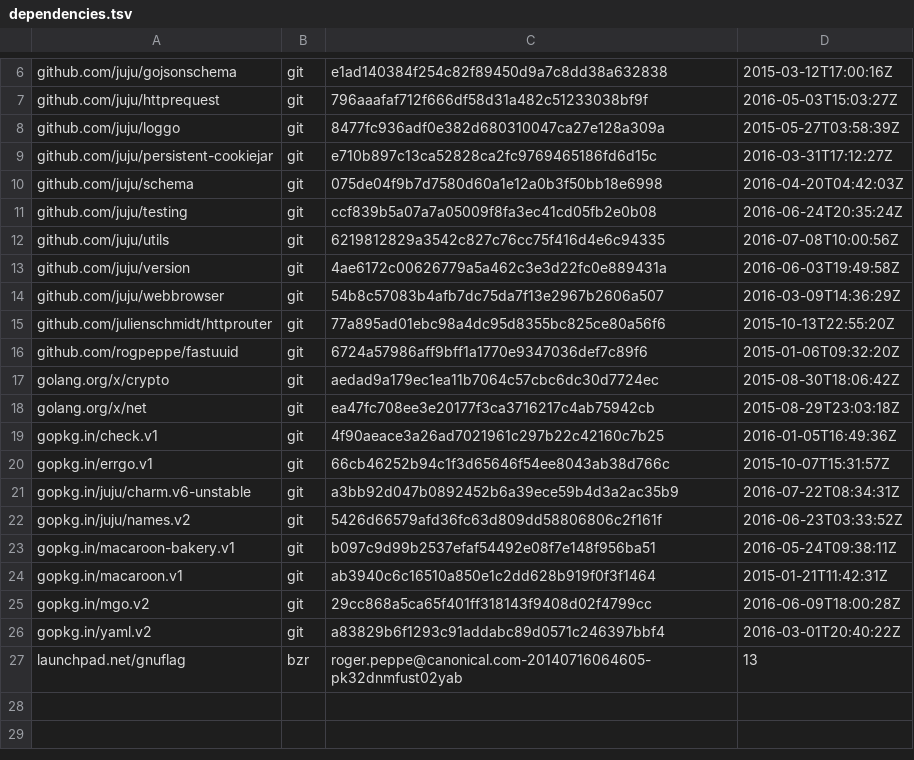
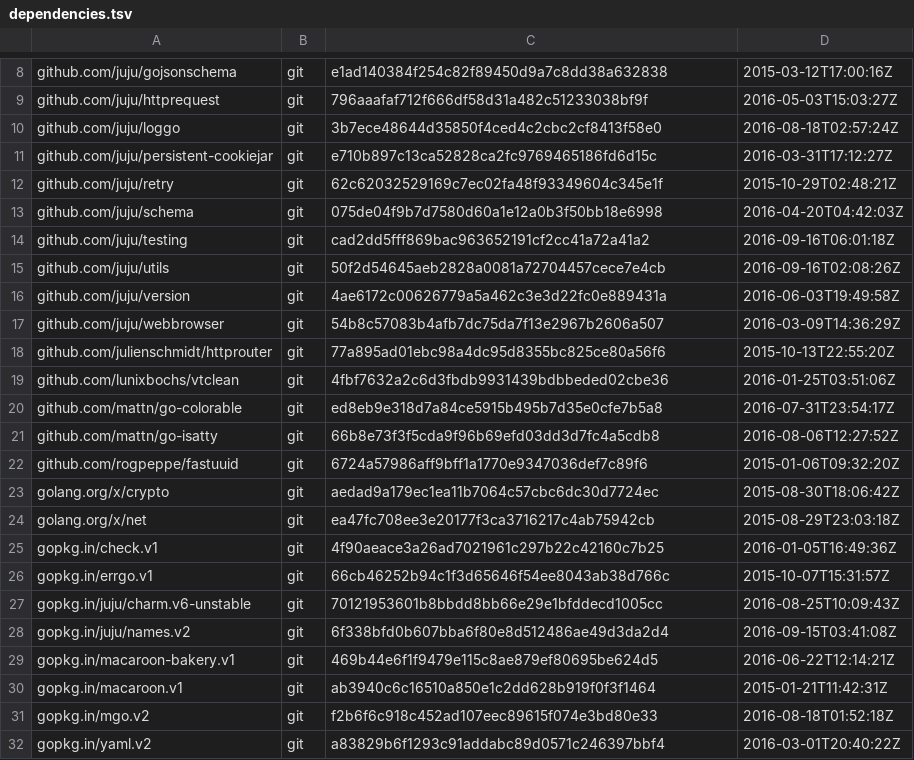
Before and after one commit to juju/terms-client, a TSV file: dependencies.tsv, drawn as a sheet; only a part is shown, gaps mark what is left out; the diff covers the shown part only.

Commit message:
Update dependencies, switch from launchpad.net/gnuflags to juju/gnuflags.

```diff
--- a/dependencies.tsv
+++ b/dependencies.tsv
@@ -7,7 +9,8 @@ github.com/juju/gojsonschema	git	e1ad140384f254c82f89450d9a7c8dd38a632838	2015-0
 github.com/juju/httprequest	git	796aaafaf712f666df58d31a482c51233038bf9f	2016-05-03T15:03:27Z
-github.com/juju/loggo	git	8477fc936adf0e382d680310047ca27e128a309a	2015-05-27T03:58:39Z
+github.com/juju/loggo	git	3b7ece48644d35850f4ced4c2cbc2cf8413f58e0	2016-08-18T02:57:24Z
 github.com/juju/persistent-cookiejar	git	e710b897c13ca52828ca2fc9769465186fd6d15c	2016-03-31T17:12:27Z
+github.com/juju/retry	git	62c62032529169c7ec02fa48f93349604c345e1f	2015-10-29T02:48:21Z
 github.com/juju/schema	git	075de04f9b7d7580d60a1e12a0b3f50bb18e6998	2016-04-20T04:42:03Z
-github.com/juju/testing	git	ccf839b5a07a7a05009f8fa3ec41cd05fb2e0b08	2016-06-24T20:35:24Z
-github.com/juju/utils	git	6219812829a3542c827c76cc75f416d4e6c94335	2016-07-08T10:00:56Z
+github.com/juju/testing	git	cad2dd5fff869bac963652191cf2cc41a72a41a2	2016-09-16T06:01:18Z
+github.com/juju/utils	git	50f2d54645aeb2828a0081a72704457cece7e4cb	2016-09-16T02:08:26Z
 github.com/juju/version	git	4ae6172c00626779a5a462c3e3d22fc0e889431a	2016-06-03T19:49:58Z
@@ -15,2 +18,5 @@ github.com/juju/webbrowser	git	54b8c57083b4afb7dc75da7f13e2967b2606a507	2016-03-
 github.com/julienschmidt/httprouter	git	77a895ad01ebc98a4dc95d8355bc825ce80a56f6	2015-10-13T22:55:20Z
+github.com/lunixbochs/vtclean	git	4fbf7632a2c6d3fbdb9931439bdbbeded02cbe36	2016-01-25T03:51:06Z
+github.com/mattn/go-colorable	git	ed8eb9e318d7a84ce5915b495b7d35e0cfe7b5a8	2016-07-31T23:54:17Z
+github.com/mattn/go-isatty	git	66b8e73f3f5cda9f96b69efd03dd3d7fc4a5cdb8	2016-08-06T12:27:52Z
 github.com/rogpeppe/fastuuid	git	6724a57986aff9bff1a1770e9347036def7c89f6	2015-01-06T09:32:20Z
@@ -20,8 +26,7 @@ gopkg.in/check.v1	git	4f90aeace3a26ad7021961c297b22c42160c7b25	2016-01-05T16:49:
 gopkg.in/errgo.v1	git	66cb46252b94c1f3d65646f54ee8043ab38d766c	2015-10-07T15:31:57Z
-gopkg.in/juju/charm.v6-unstable	git	a3bb92d047b0892452b6a39ece59b4d3a2ac35b9	2016-07-22T08:34:31Z
-gopkg.in/juju/names.v2	git	5426d66579afd36fc63d809dd58806806c2f161f	2016-06-23T03:33:52Z
-gopkg.in/macaroon-bakery.v1	git	b097c9d99b2537efaf54492e08f7e148f956ba51	2016-05-24T09:38:11Z
+gopkg.in/juju/charm.v6-unstable	git	70121953601b8bbdd8bb66e29e1bfddecd1005cc	2016-08-25T10:09:43Z
+gopkg.in/juju/names.v2	git	6f338bfd0b607bba6f80e8d512486ae49d3da2d4	2016-09-15T03:41:08Z
+gopkg.in/macaroon-bakery.v1	git	469b44e6f1f9479e115c8ae879ef80695be624d5	2016-06-22T12:14:21Z
 gopkg.in/macaroon.v1	git	ab3940c6c16510a850e1c2dd628b919f0f3f1464	2015-01-21T11:42:31Z
-gopkg.in/mgo.v2	git	29cc868a5ca65f401ff318143f9408d02f4799cc	2016-06-09T18:00:28Z
+gopkg.in/mgo.v2	git	f2b6f6c918c452ad107eec89615f074e3bd80e33	2016-08-18T01:52:18Z
 gopkg.in/yaml.v2	git	a83829b6f1293c91addabc89d0571c246397bbf4	2016-03-01T20:40:22Z
-launchpad.net/gnuflag	bzr	roger.peppe@canonical.com-20140716064605-pk32dnmfust02yab	13
```
Also changed, not shown: 2 added rows and 2 edited cells elsewhere in this file, 4 other files.
